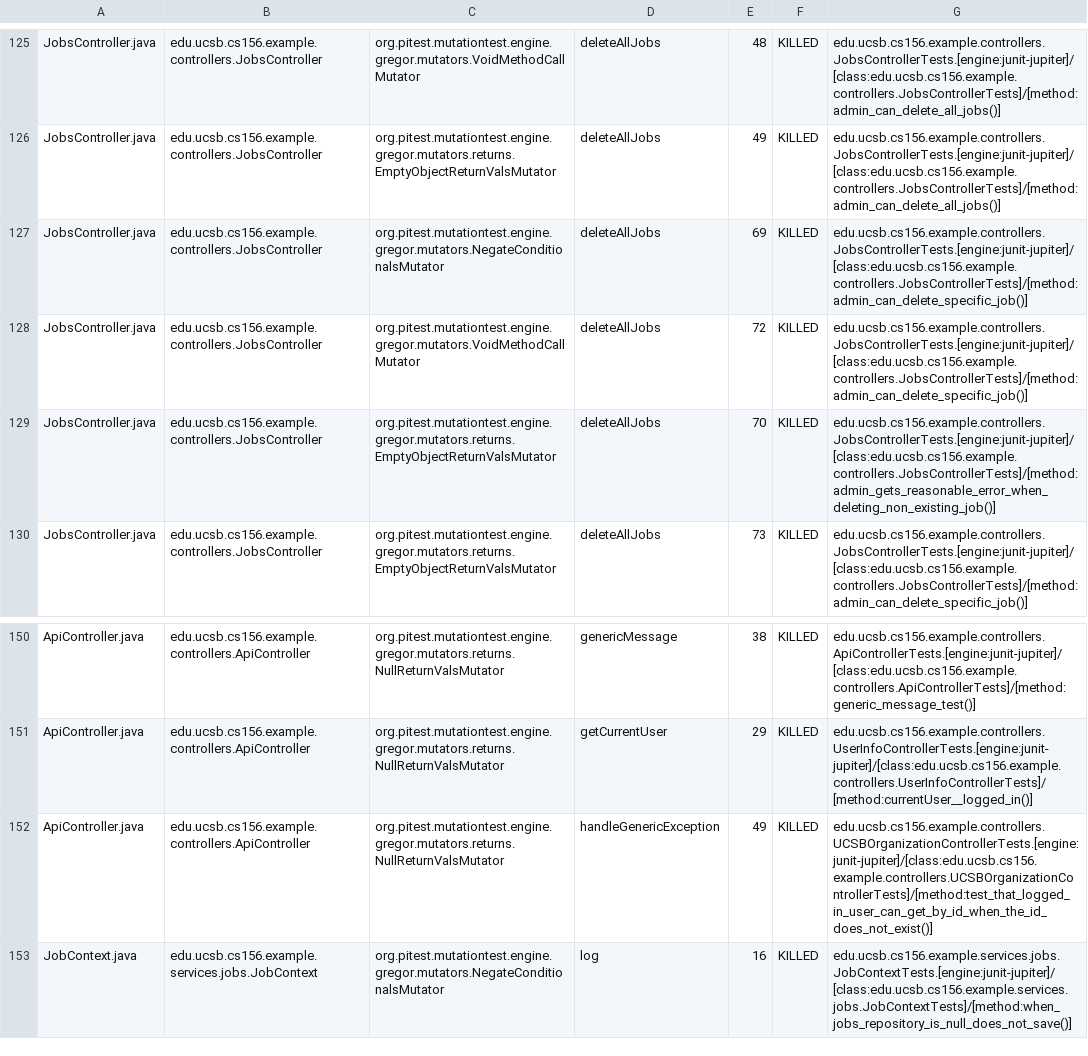
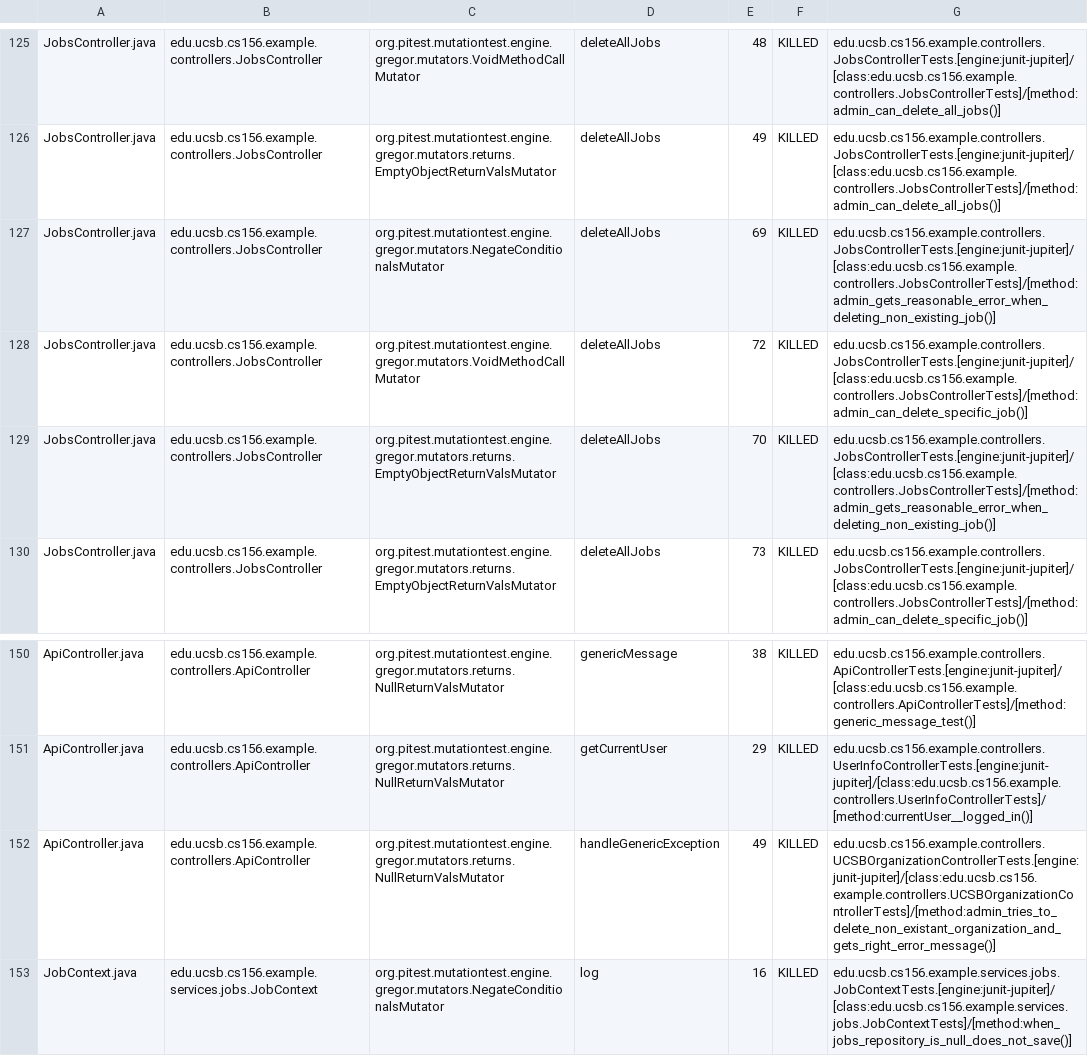
Before and after one commit to ucsb-cs156-s25/team02-s25-03, a CSV file: prs/69/pitest/mutations.csv, drawn as a sheet; only a part is shown, gaps mark what is left out.

Commit message:
Deploying to gh-pages from @ ucsb-cs156-s25/team02-s25-03@57f2e62e12b218a9f135abcc9adfa0bacb010c8a 🚀

```diff
--- a/prs/69/pitest/mutations.csv
+++ b/prs/69/pitest/mutations.csv
@@ -126,3 +126,3 @@ JobsController.java,edu.ucsb.cs156.example.controllers.JobsController,org.pitest
 JobsController.java,edu.ucsb.cs156.example.controllers.JobsController,org.pitest.mutationtest.engine.gregor.mutators.returns.EmptyObjectReturnValsMutator,deleteAllJobs,49,KILLED,edu.ucsb.cs156.example.controllers.JobsControllerTests.[engine:junit-jupiter]/[class:edu.ucsb.cs156.example.controllers.JobsControllerTests]/[method:admin_can_delete_all_jobs()]
-JobsController.java,edu.ucsb.cs156.example.controllers.JobsController,org.pitest.mutationtest.engine.gregor.mutators.NegateConditionalsMutator,deleteAllJobs,69,KILLED,edu.ucsb.cs156.example.controllers.JobsControllerTests.[engine:junit-jupiter]/[class:edu.ucsb.cs156.example.controllers.JobsControllerTests]/[method:admin_can_delete_specific_job()]
+JobsController.java,edu.ucsb.cs156.example.controllers.JobsController,org.pitest.mutationtest.engine.gregor.mutators.NegateConditionalsMutator,deleteAllJobs,69,KILLED,edu.ucsb.cs156.example.controllers.JobsControllerTests.[engine:junit-jupiter]/[class:edu.ucsb.cs156.example.controllers.JobsControllerTests]/[method:admin_gets_reasonable_error_when_deleting_non_existing_job()]
 JobsController.java,edu.ucsb.cs156.example.controllers.JobsController,org.pitest.mutationtest.engine.gregor.mutators.VoidMethodCallMutator,deleteAllJobs,72,KILLED,edu.ucsb.cs156.example.controllers.JobsControllerTests.[engine:junit-jupiter]/[class:edu.ucsb.cs156.example.controllers.JobsControllerTests]/[method:admin_can_delete_specific_job()]
@@ -151,3 +151,3 @@ ApiController.java,edu.ucsb.cs156.example.controllers.ApiController,org.pitest.m
 ApiController.java,edu.ucsb.cs156.example.controllers.ApiController,org.pitest.mutationtest.engine.gregor.mutators.returns.NullReturnValsMutator,getCurrentUser,29,KILLED,edu.ucsb.cs156.example.controllers.UserInfoControllerTests.[engine:junit-jupiter]/[class:edu.ucsb.cs156.example.controllers.UserInfoControllerTests]/[method:currentUser__logged_in()]
-ApiController.java,edu.ucsb.cs156.example.controllers.ApiController,org.pitest.mutationtest.engine.gregor.mutators.returns.NullReturnValsMutator,handleGenericException,49,KILLED,edu.ucsb.cs156.example.controllers.UCSBOrganizationControllerTests.[engine:junit-jupiter]/[class:edu.ucsb.cs156.example.controllers.UCSBOrganizationControllerTests]/[method:test_that_logged_in_user_can_get_by_id_when_the_id_does_not_exist()]
+ApiController.java,edu.ucsb.cs156.example.controllers.ApiController,org.pitest.mutationtest.engine.gregor.mutators.returns.NullReturnValsMutator,handleGenericException,49,KILLED,edu.ucsb.cs156.example.controllers.UCSBOrganizationControllerTests.[engine:junit-jupiter]/[class:edu.ucsb.cs156.example.controllers.UCSBOrganizationControllerTests]/[method:admin_tries_to_delete_non_existant_organization_and_gets_right_error_message()]
 JobContext.java,edu.ucsb.cs156.example.services.jobs.JobContext,org.pitest.mutationtest.engine.gregor.mutators.NegateConditionalsMutator,log,16,KILLED,edu.ucsb.cs156.example.services.jobs.JobContextTests.[engine:junit-jupiter]/[class:edu.ucsb.cs156.example.services.jobs.JobContextTests]/[method:when_jobs_repository_is_null_does_not_save()]
```
Also changed, not shown: 19 other files.
